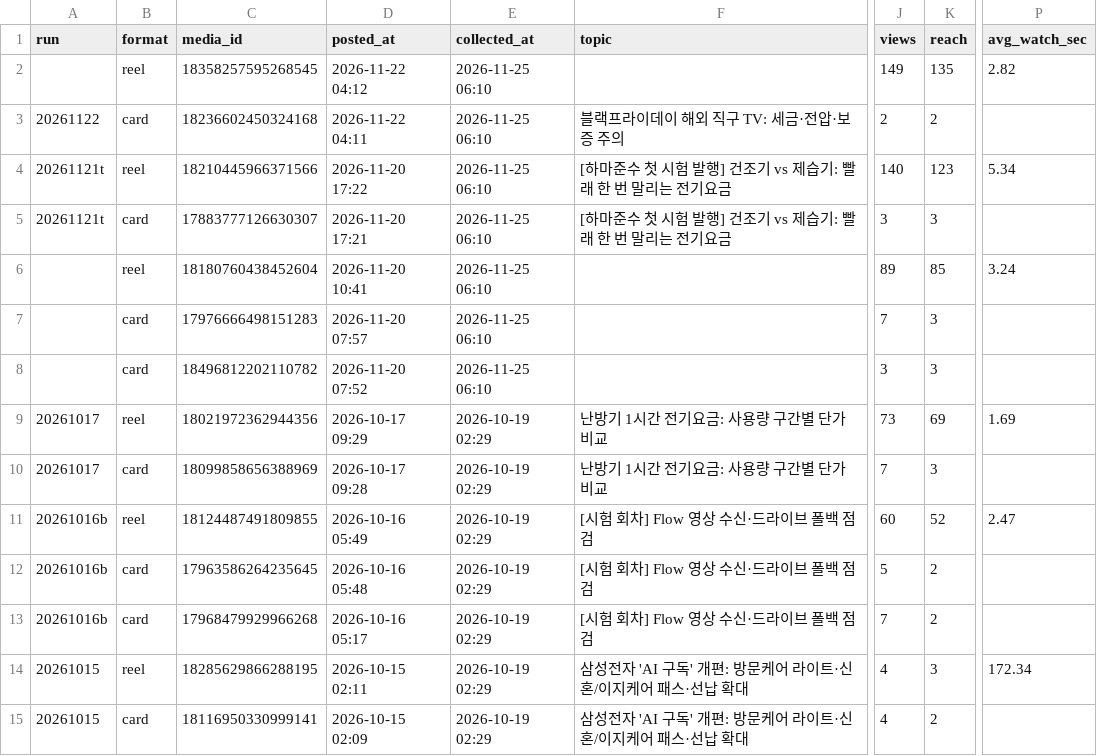
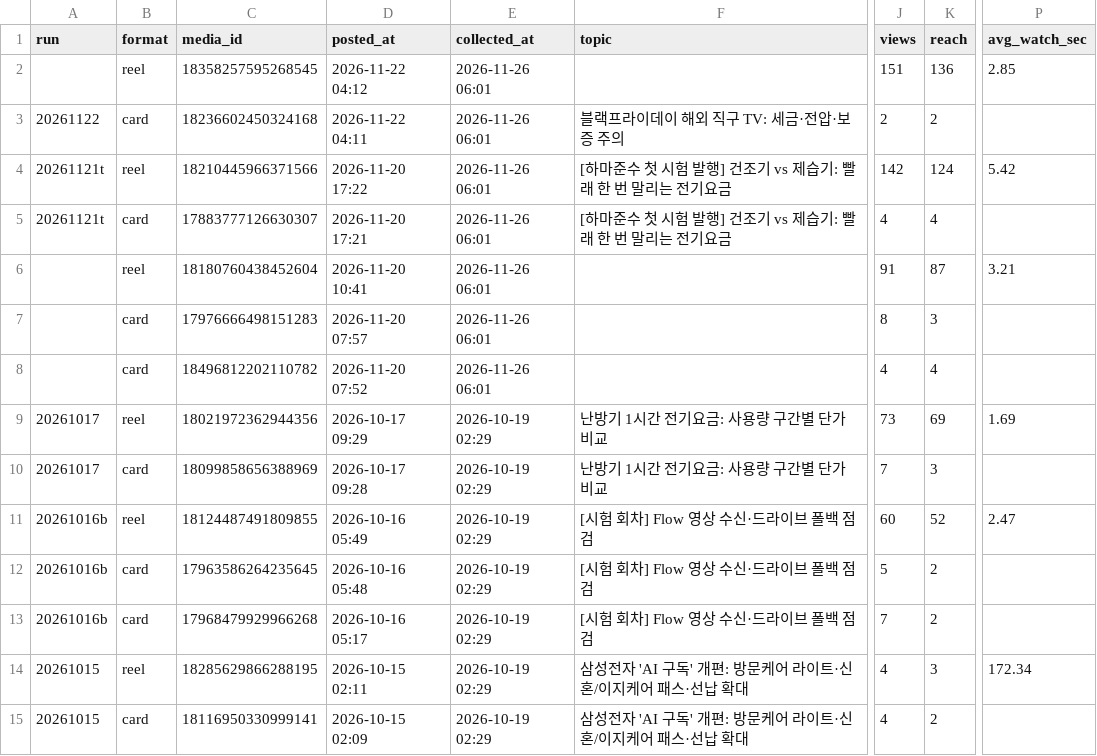
Before and after one commit to madebyjs-19/gajeonso-cardnews, a CSV file: log/metrics.csv, drawn as a sheet; only a part is shown, gaps mark what is left out; the diff names each change by its address in the sheet, - before the commit and + after, or states it on an @@ line.

```diff
--- a/log/metrics.csv
+++ b/log/metrics.csv
-E2:E8 (collected_at): 2026-11-25 06:10
+E2:E8 (collected_at): 2026-11-26 06:01
-J2 (views): 149
+J2 (views): 151
-K2 (reach): 135
+K2 (reach): 136
-P2 (avg_watch_sec): 2.82
+P2 (avg_watch_sec): 2.85
-J4 (views): 140
+J4 (views): 142
-K4 (reach): 123
+K4 (reach): 124
-P4 (avg_watch_sec): 5.34
+P4 (avg_watch_sec): 5.42
-J5 (views): 3
+J5 (views): 4
-K5 (reach): 3
+K5 (reach): 4
-J6 (views): 89
+J6 (views): 91
-K6 (reach): 85
+K6 (reach): 87
-P6 (avg_watch_sec): 3.24
+P6 (avg_watch_sec): 3.21
-J7 (views): 7
+J7 (views): 8
-J8 (views): 3
+J8 (views): 4
-K8 (reach): 3
+K8 (reach): 4
```
